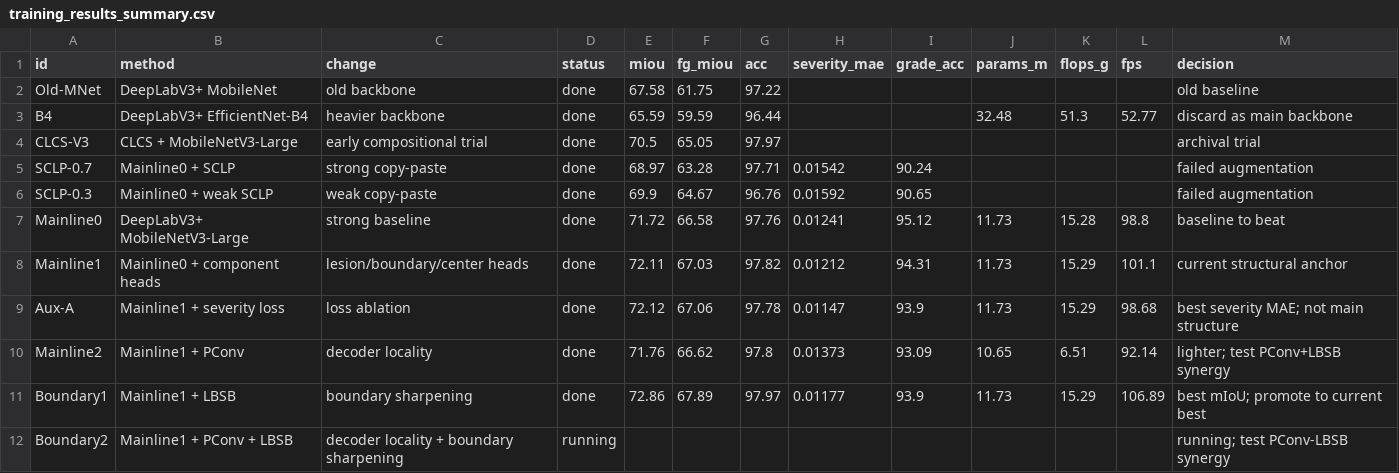
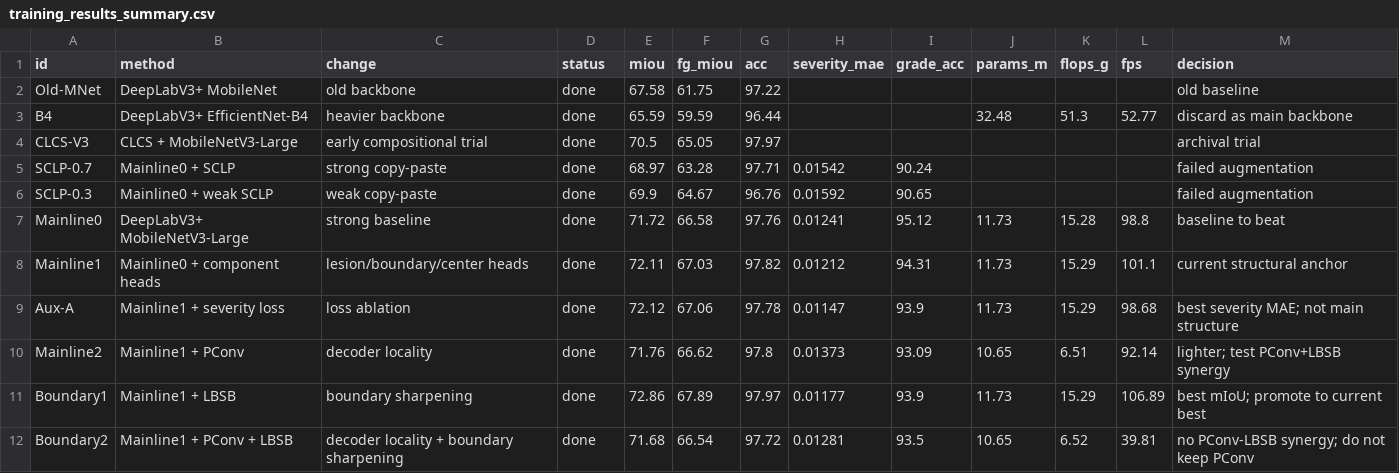
Before and after one commit to yezi56/SCLA-Net-ATLDSD, a CSV file: outputs/atldsd/summary/training_results_summary.csv, drawn as a sheet.

Commit message:
Record PConv LBSB boundary results

```diff
--- a/outputs/atldsd/summary/training_results_summary.csv
+++ b/outputs/atldsd/summary/training_results_summary.csv
@@ -11,2 +11,2 @@ Mainline2,Mainline1 + PConv,decoder locality,done,71.76,66.62,97.8,0.01373,93.09
 Boundary1,Mainline1 + LBSB,boundary sharpening,done,72.86,67.89,97.97,0.01177,93.9,11.73,15.29,106.89,best mIoU; promote to current best
-Boundary2,Mainline1 + PConv + LBSB,decoder locality + boundary sharpening,running,,,,,,,,,running; test PConv-LBSB synergy
+Boundary2,Mainline1 + PConv + LBSB,decoder locality + boundary sharpening,done,71.68,66.54,97.72,0.01281,93.5,10.65,6.52,39.81,no PConv-LBSB synergy; do not keep PConv
```
Also changed, not shown: 9 other files.
